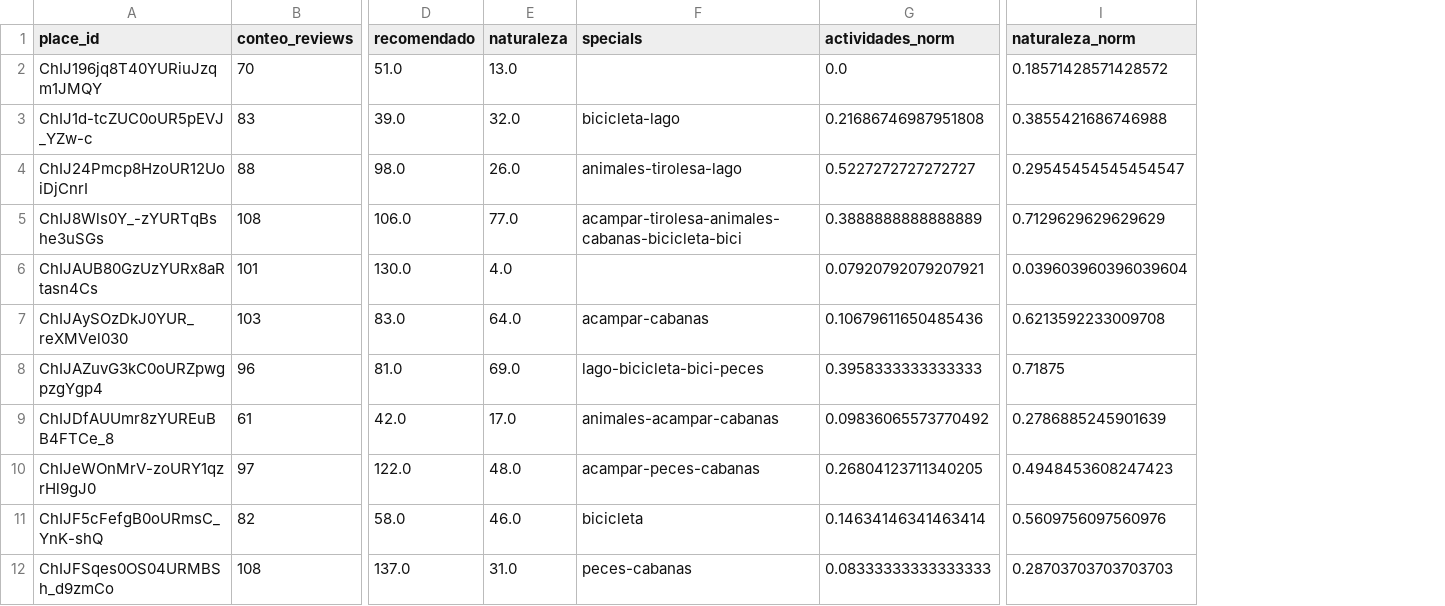
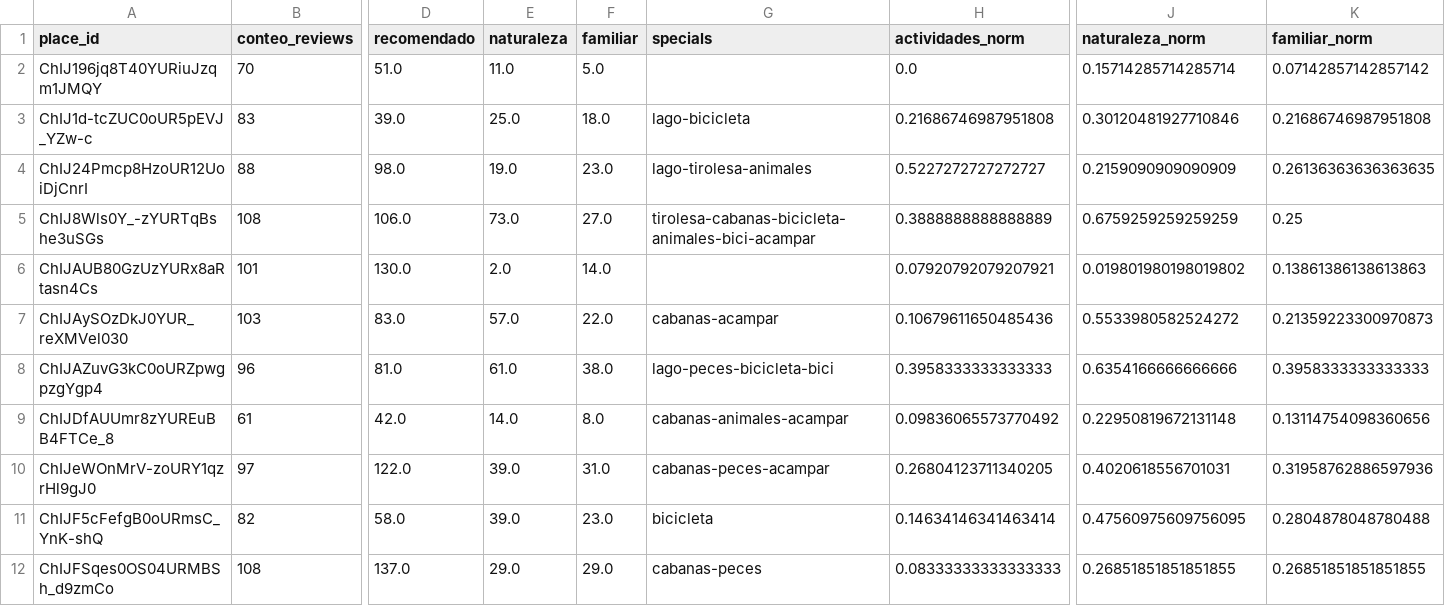
Before and after one commit to SaturdaysAI-Tinto/asistente_turistico, a CSV file: data/ecoturismo_classification.csv, drawn as a sheet; only a part is shown, gaps mark what is left out; addresses are those after the commit; the diff covers the shown part only; the diff names each change by its address in the sheet, - before the commit and + after, or states it on an @@ line.

```diff
--- a/data/ecoturismo_classification.csv
+++ b/data/ecoturismo_classification.csv
+column F (familiar), rows 2-12: 5.0 | 18.0 | 23.0 | 27.0 | 14.0 | 22.0 | 38.0 | 8.0 | 31.0 | 23.0 | 29.0
+column K (familiar_norm), rows 2-12: 0.07142857142857142 | 0.21686746987951808 | 0.26136363636363635 | 0.25 | 0.13861386138613863 | 0.21359223300970873 | 0.3958333333333333 | 0.13114754098360656 | 0.31958762886597936 | 0.2804878048780488 | 0.26851851851851855
-E2 (naturaleza): 13.0
+E2 (naturaleza): 11.0
-J2 (naturaleza_norm): 0.18571428571428572
+J2 (naturaleza_norm): 0.15714285714285714
-E3 (naturaleza): 32.0
+E3 (naturaleza): 25.0
-G3 (specials): bicicleta-lago
+G3 (specials): lago-bicicleta
-J3 (naturaleza_norm): 0.3855421686746988
+J3 (naturaleza_norm): 0.30120481927710846
-E4 (naturaleza): 26.0
+E4 (naturaleza): 19.0
-G4 (specials): animales-tirolesa-lago
+G4 (specials): lago-tirolesa-animales
-J4 (naturaleza_norm): 0.29545454545454547
+J4 (naturaleza_norm): 0.2159090909090909
-E5 (naturaleza): 77.0
+E5 (naturaleza): 73.0
-G5 (specials): acampar-tirolesa-animales-cabanas-bicicleta-bici
+G5 (specials): tirolesa-cabanas-bicicleta-animales-bici-acampar
-J5 (naturaleza_norm): 0.7129629629629629
+J5 (naturaleza_norm): 0.6759259259259259
-E6 (naturaleza): 4.0
+E6 (naturaleza): 2.0
-J6 (naturaleza_norm): 0.039603960396039604
+J6 (naturaleza_norm): 0.019801980198019802
-E7 (naturaleza): 64.0
+E7 (naturaleza): 57.0
-G7 (specials): acampar-cabanas
+G7 (specials): cabanas-acampar
-J7 (naturaleza_norm): 0.6213592233009708
+J7 (naturaleza_norm): 0.5533980582524272
-E8 (naturaleza): 69.0
+E8 (naturaleza): 61.0
-G8 (specials): lago-bicicleta-bici-peces
+G8 (specials): lago-peces-bicicleta-bici
-J8 (naturaleza_norm): 0.71875
+J8 (naturaleza_norm): 0.6354166666666666
-E9 (naturaleza): 17.0
+E9 (naturaleza): 14.0
-G9 (specials): animales-acampar-cabanas
+G9 (specials): cabanas-animales-acampar
-J9 (naturaleza_norm): 0.2786885245901639
+J9 (naturaleza_norm): 0.22950819672131148
-E10 (naturaleza): 48.0
+E10 (naturaleza): 39.0
-G10 (specials): acampar-peces-cabanas
+G10 (specials): cabanas-peces-acampar
-J10 (naturaleza_norm): 0.4948453608247423
+J10 (naturaleza_norm): 0.4020618556701031
-E11 (naturaleza): 46.0
+E11 (naturaleza): 39.0
-J11 (naturaleza_norm): 0.5609756097560976
+J11 (naturaleza_norm): 0.47560975609756095
-E12 (naturaleza): 31.0
+E12 (naturaleza): 29.0
-G12 (specials): peces-cabanas
+G12 (specials): cabanas-peces
-J12 (naturaleza_norm): 0.28703703703703703
+J12 (naturaleza_norm): 0.26851851851851855
```
Also changed, not shown: 36 edited cells elsewhere in this file, modelo/base_final_lugares.csv, 8 other files.
